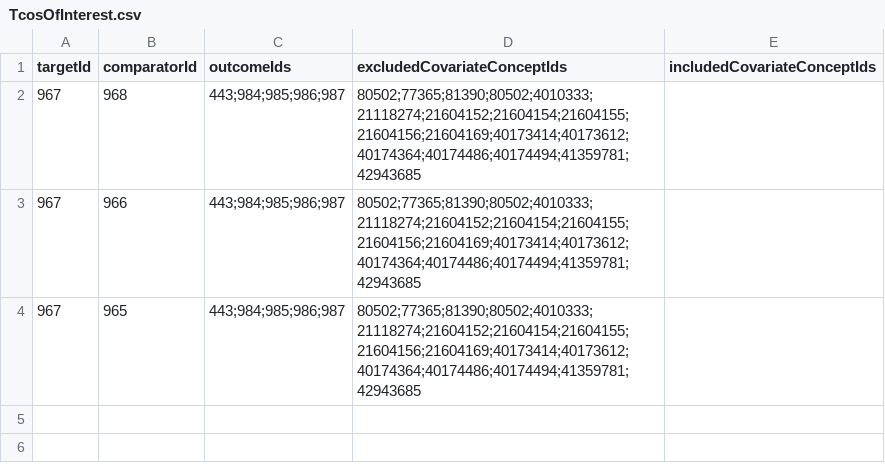
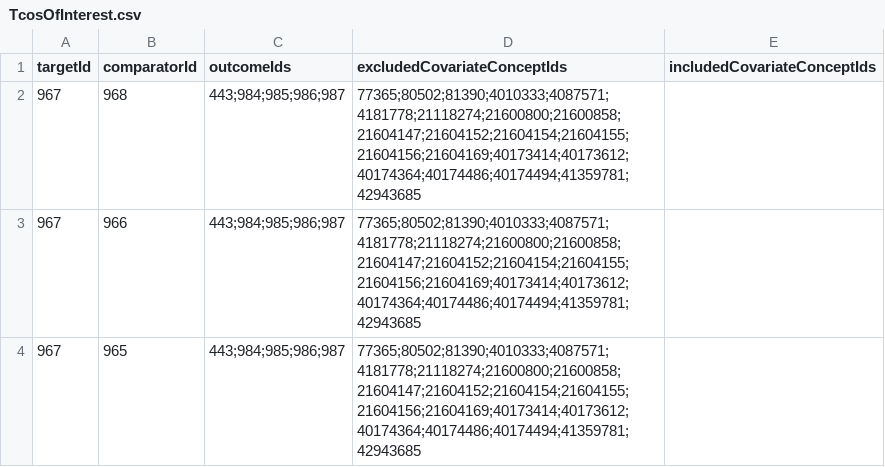
Before and after one commit to bdj5051/ODTP4HIRA, a CSV file: inst/settings/TcosOfInterest.csv, drawn as a sheet.

Commit message:
Updates study settings and extracts extra results

```diff
--- a/inst/settings/TcosOfInterest.csv
+++ b/inst/settings/TcosOfInterest.csv
@@ -1,4 +1,4 @@
 targetId,comparatorId,outcomeIds,excludedCovariateConceptIds,includedCovariateConceptIds
-967,968,443;984;985;986;987,80502;77365;81390;80502;4010333;21118274;21604152;21604154;21604155;21604156;21604169;40173414;40173612;40174364;40174486;40174494;41359781;42943685,
-967,966,443;984;985;986;987,80502;77365;81390;80502;4010333;21118274;21604152;21604154;21604155;21604156;21604169;40173414;40173612;40174364;40174486;40174494;41359781;42943685,
-967,965,443;984;985;986;987,80502;77365;81390;80502;4010333;21118274;21604152;21604154;21604155;21604156;21604169;40173414;40173612;40174364;40174486;40174494;41359781;42943685,
+967,968,443;984;985;986;987,77365;80502;81390;4010333;4087571;4181778;21118274;21600800;21600858;21604147;21604152;21604154;21604155;21604156;21604169;40173414;40173612;40174364;40174486;40174494;41359781;42943685,
+967,966,443;984;985;986;987,77365;80502;81390;4010333;4087571;4181778;21118274;21600800;21600858;21604147;21604152;21604154;21604155;21604156;21604169;40173414;40173612;40174364;40174486;40174494;41359781;42943685,
+967,965,443;984;985;986;987,77365;80502;81390;4010333;4087571;4181778;21118274;21600800;21600858;21604147;21604152;21604154;21604155;21604156;21604169;40173414;40173612;40174364;40174486;40174494;41359781;42943685,
```
Also changed, not shown: 3 other files.
